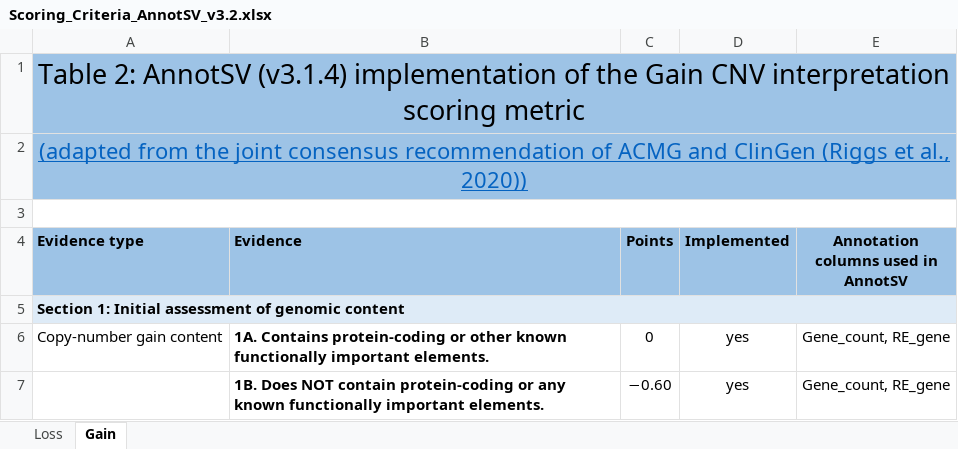
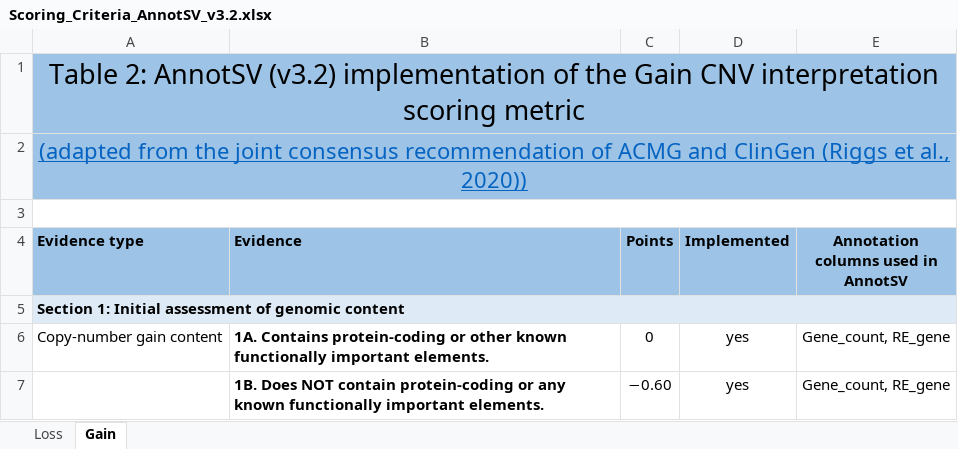
Before and after one commit to lgmgeo/AnnotSV, an Excel workbook: Scoring_Criteria_AnnotSV_v3.2.xlsx, sheet Gain, drawn as a sheet; only a part is shown; values as stored, in another font and other column widths than the file's, no borders; the diff names each change by its address in the sheet, - before the commit and + after, or states it on an @@ line.

```diff
--- a/Scoring_Criteria_AnnotSV_v3.2.xlsx (sheet Gain)
+++ b/Scoring_Criteria_AnnotSV_v3.2.xlsx (sheet Gain)
-A1 (Evidence type): …2: AnnotSV (v3.1.4) implementation of…
+A1 (Evidence type): …2: AnnotSV (v3.2) implementation of…
```
Also changed, not shown: sheet Loss, 34 other files.
